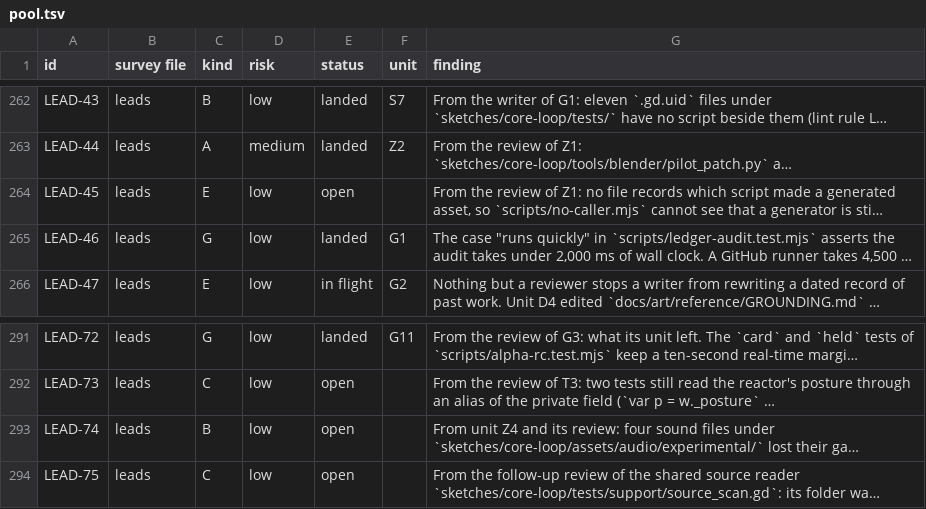
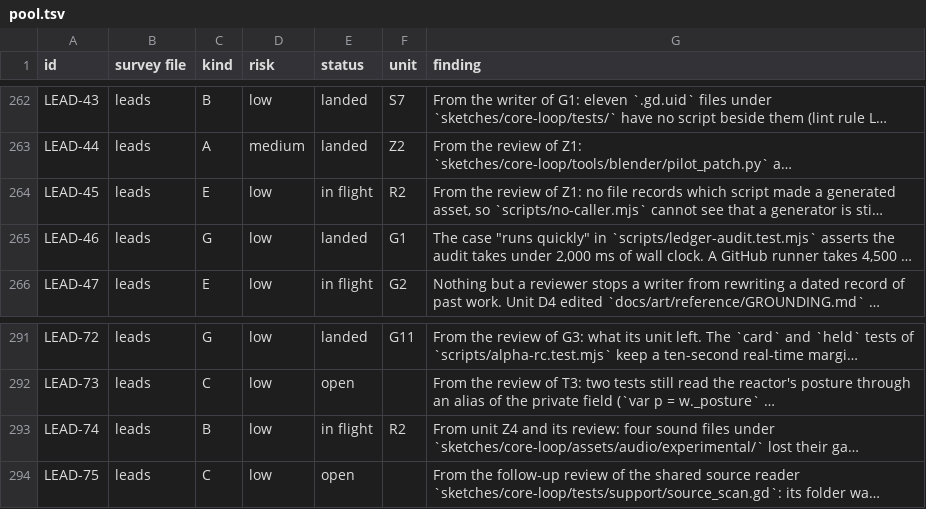
Before and after one commit to bananahana720/scrapkeep, a TSV file: project-guide/handoff/shared/structure-sweep/pool.tsv, drawn as a sheet; only a part is shown, gaps mark what is left out; long unchanged cells end in …; the diff covers the shown part only; the diff names each change by its address in the sheet, - before the commit and + after, or states it on an @@ line.

```diff
--- a/project-guide/handoff/shared/structure-sweep/pool.tsv
+++ b/project-guide/handoff/shared/structure-sweep/pool.tsv
-E264 (status): open
+E264 (status): in flight
-F264 (unit): (empty)
+F264 (unit): R2
-E293 (status): open
+E293 (status): in flight
-F293 (unit): (empty)
+F293 (unit): R2
```
Also changed, not shown: 1 added row and 19 edited cells elsewhere in this file, project-guide/handoff/shared/structure-sweep/units.tsv, 1 other file.
